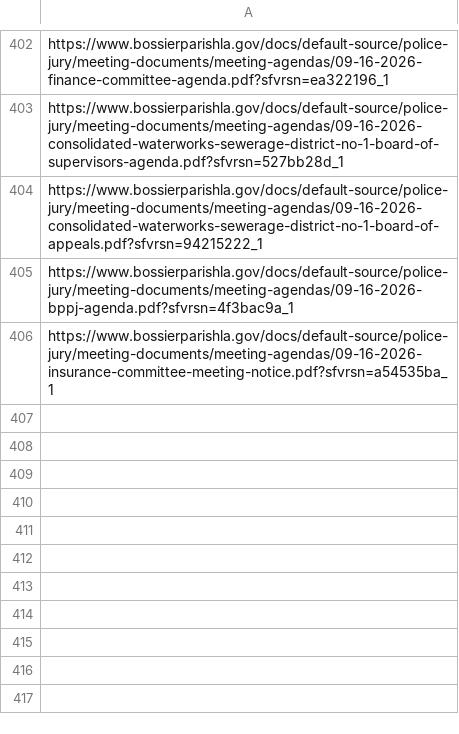
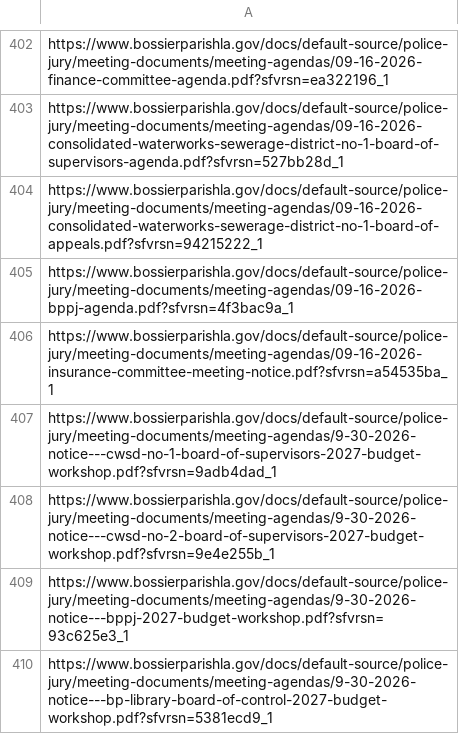
Before and after one commit to justin-oconnor/bppj-agenda-scraper, a CSV file: seen_links.csv, drawn as a sheet; only a part is shown, gaps mark what is left out; the diff names each change by its address in the sheet, - before the commit and + after, or states it on an @@ line.

```diff
--- a/seen_links.csv
+++ b/seen_links.csv
+row 407: https://www.bossierparishla.gov/docs/default-source/police-jury/meeting-documents/meeting-agendas/9-30-2026-notice---cwsd-no-1-board-of-supervisors-2027-budget-workshop.pdf?sfvrsn=9adb4dad_1
+row 408: https://www.bossierparishla.gov/docs/default-source/police-jury/meeting-documents/meeting-agendas/9-30-2026-notice---cwsd-no-2-board-of-supervisors-2027-budget-workshop.pdf?sfvrsn=9e4e255b_1
+row 409: https://www.bossierparishla.gov/docs/default-source/police-jury/meeting-documents/meeting-agendas/9-30-2026-notice---bppj-2027-budget-workshop.pdf?sfvrsn=93c625e3_1
+row 410: https://www.bossierparishla.gov/docs/default-source/police-jury/meeting-documents/meeting-agendas/9-30-2026-notice---bp-library-board-of-control-2027-budget-workshop.pdf?sfvrsn=5381ecd9_1
```
Also changed, not shown: bppj-agendas.csv.
